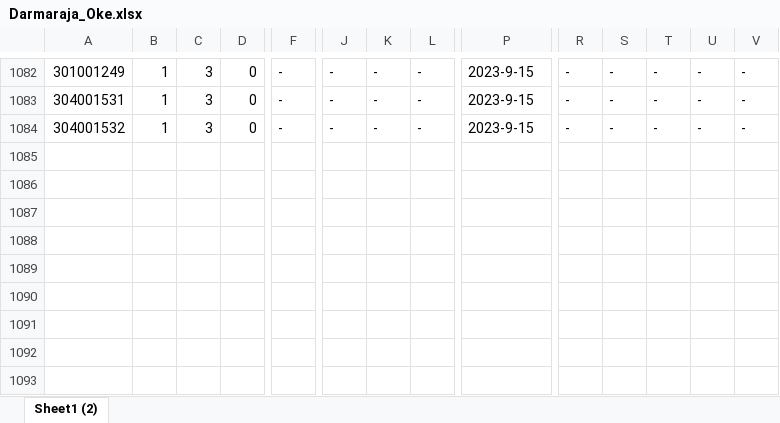
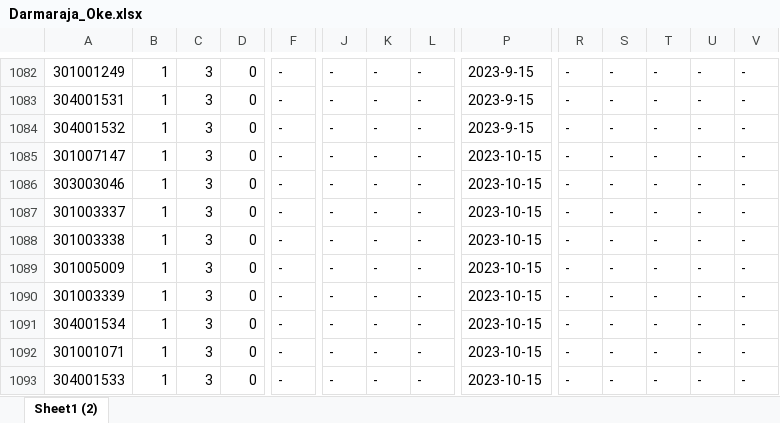
Before and after one commit to RianKNG/dil-data, an Excel workbook: public/Pelanggan/Darmaraja_Oke.xlsx, sheet Sheet1 (2), drawn as a sheet; only a part is shown, gaps mark what is left out; values as stored, in another font and other column widths than the file's, no borders; rows hold the shown columns only; the diff names each change by its address in the sheet, - before the commit and + after, or states it on an @@ line.

```diff
--- a/public/Pelanggan/Darmaraja_Oke.xlsx (sheet Sheet1 (2))
+++ b/public/Pelanggan/Darmaraja_Oke.xlsx (sheet Sheet1 (2))
+row 1085: 301007147 | 1 | 3 | 0 | - | - | - | - | 2023-10-15 | - | - | - | - | -
+row 1086: 303003046 | 1 | 3 | 0 | - | - | - | - | 2023-10-15 | - | - | - | - | -
+row 1087: 301003337 | 1 | 3 | 0 | - | - | - | - | 2023-10-15 | - | - | - | - | -
+row 1088: 301003338 | 1 | 3 | 0 | - | - | - | - | 2023-10-15 | - | - | - | - | -
+row 1089: 301005009 | 1 | 3 | 0 | - | - | - | - | 2023-10-15 | - | - | - | - | -
+row 1090: 301003339 | 1 | 3 | 0 | - | - | - | - | 2023-10-15 | - | - | - | - | -
+row 1091: 304001534 | 1 | 3 | 0 | - | - | - | - | 2023-10-15 | - | - | - | - | -
+row 1092: 301001071 | 1 | 3 | 0 | - | - | - | - | 2023-10-15 | - | - | - | - | -
+row 1093: 304001533 | 1 | 3 | 0 | - | - | - | - | 2023-10-15 | - | - | - | - | -
```
Also changed, not shown: public/Pelanggan/penutun_Darmaraja.xlsx, 6 other files.
